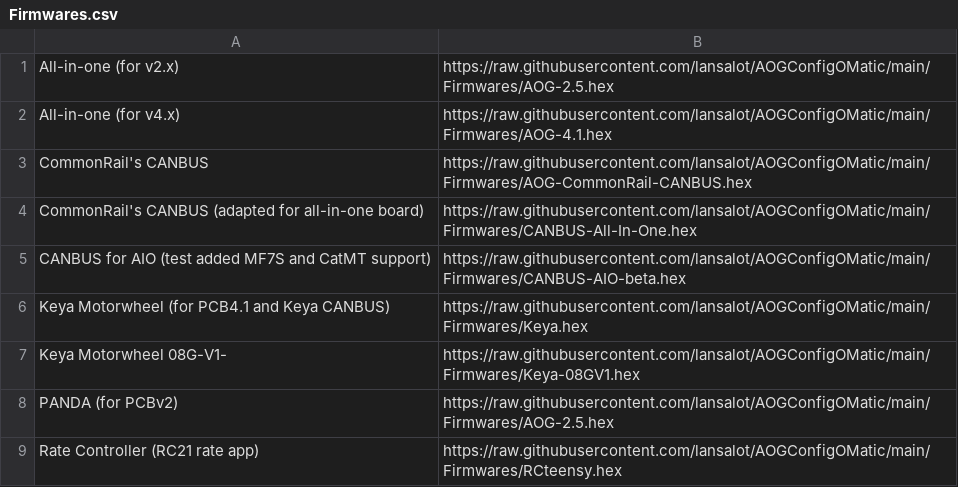
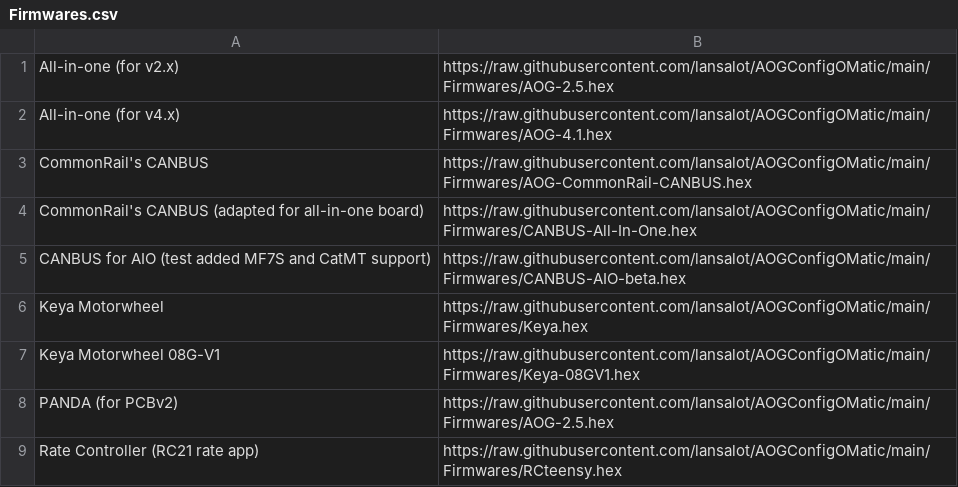
Before and after one commit to lansalot/AOGConfigOMatic, a CSV file: Firmwares.csv, drawn as a sheet.

Commit message:
Typo fix

```diff
--- a/Firmwares.csv
+++ b/Firmwares.csv
@@ -5,4 +5,4 @@ CommonRail's CANBUS (adapted for all-in-one board),https://raw.githubusercontent
 CANBUS for AIO (test added MF7S and CatMT support),https://raw.githubusercontent.com/lansalot/AOGConfigOMatic/main/Firmwares/CANBUS-AIO-beta.hex
-Keya Motorwheel (for PCB4.1 and Keya CANBUS),https://raw.githubusercontent.com/lansalot/AOGConfigOMatic/main/Firmwares/Keya.hex
-Keya Motorwheel 08G-V1-,https://raw.githubusercontent.com/lansalot/AOGConfigOMatic/main/Firmwares/Keya-08GV1.hex
+Keya Motorwheel,https://raw.githubusercontent.com/lansalot/AOGConfigOMatic/main/Firmwares/Keya.hex
+Keya Motorwheel 08G-V1,https://raw.githubusercontent.com/lansalot/AOGConfigOMatic/main/Firmwares/Keya-08GV1.hex
 PANDA (for PCBv2),https://raw.githubusercontent.com/lansalot/AOGConfigOMatic/main/Firmwares/AOG-2.5.hex
```
